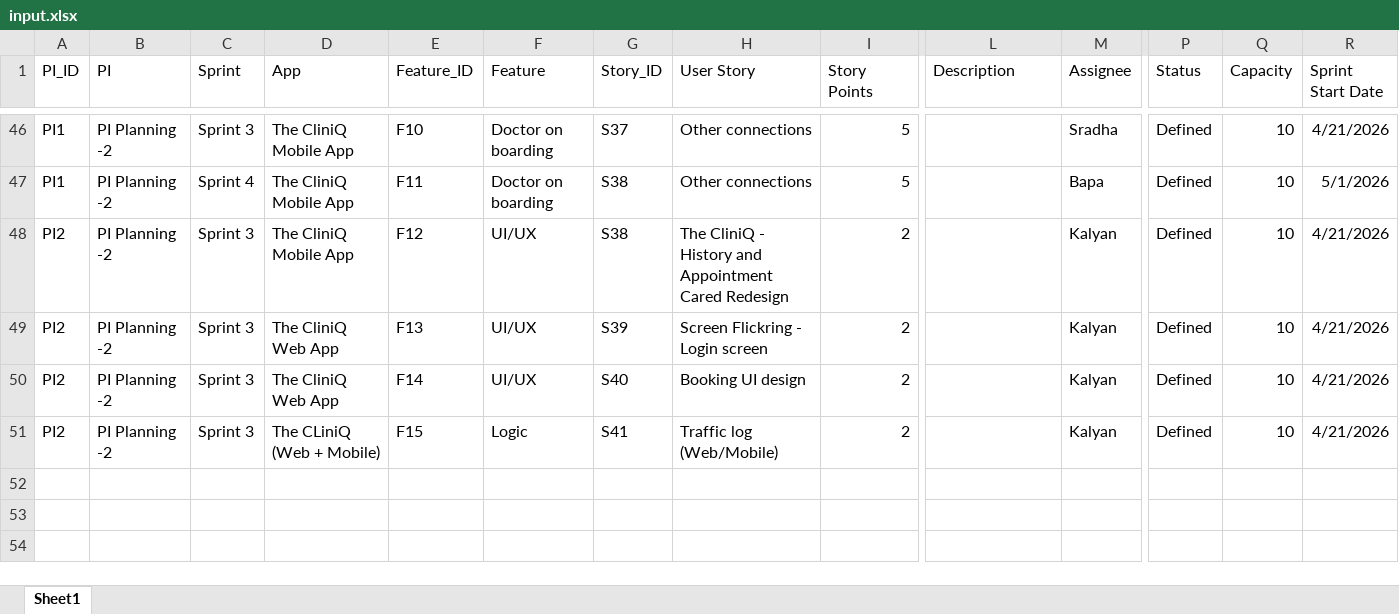
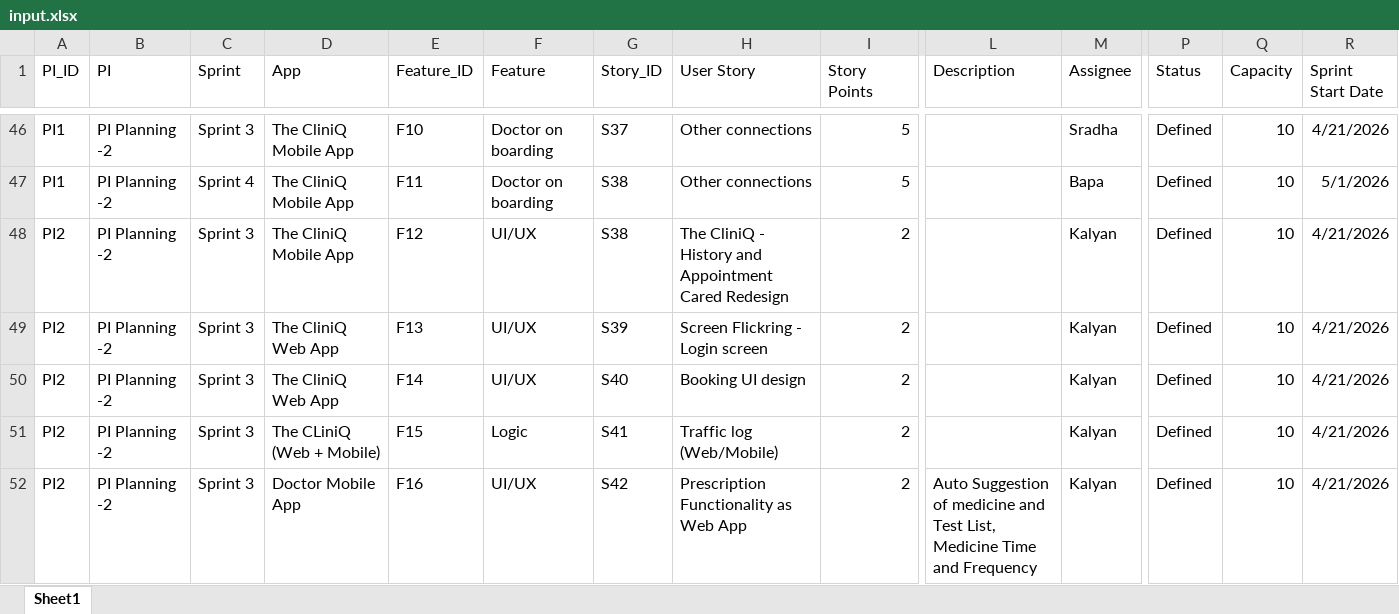
Before and after one commit to techfirebasegc-spec/prjectPlannerApp, an Excel workbook: input.xlsx, sheet Sheet1, drawn as a sheet; only a part is shown, gaps mark what is left out; values as stored, in another font and other column widths than the file's, no borders; rows hold the shown columns only; the diff names each change by its address in the sheet, - before the commit and + after, or states it on an @@ line.

```diff
--- a/input.xlsx (sheet Sheet1)
+++ b/input.xlsx (sheet Sheet1)
+row 52: PI2 | PI Planning -2 | Sprint 3 | Doctor Mobile App | F16 | UI/UX | S42 | Prescription Functionality as Web App | 2 | Auto Suggestion of medicine and Test List, Medicine Time and Frequency | Kalyan | Defined | 10 | 4/21/2026
```
Also changed, not shown: 1 other file.
